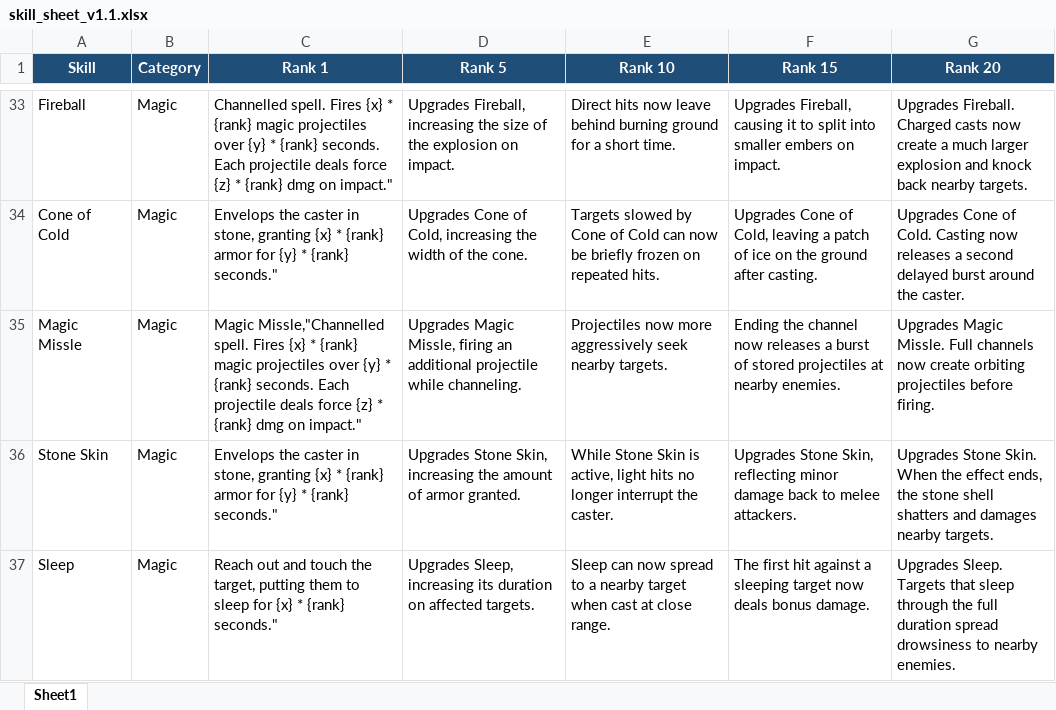
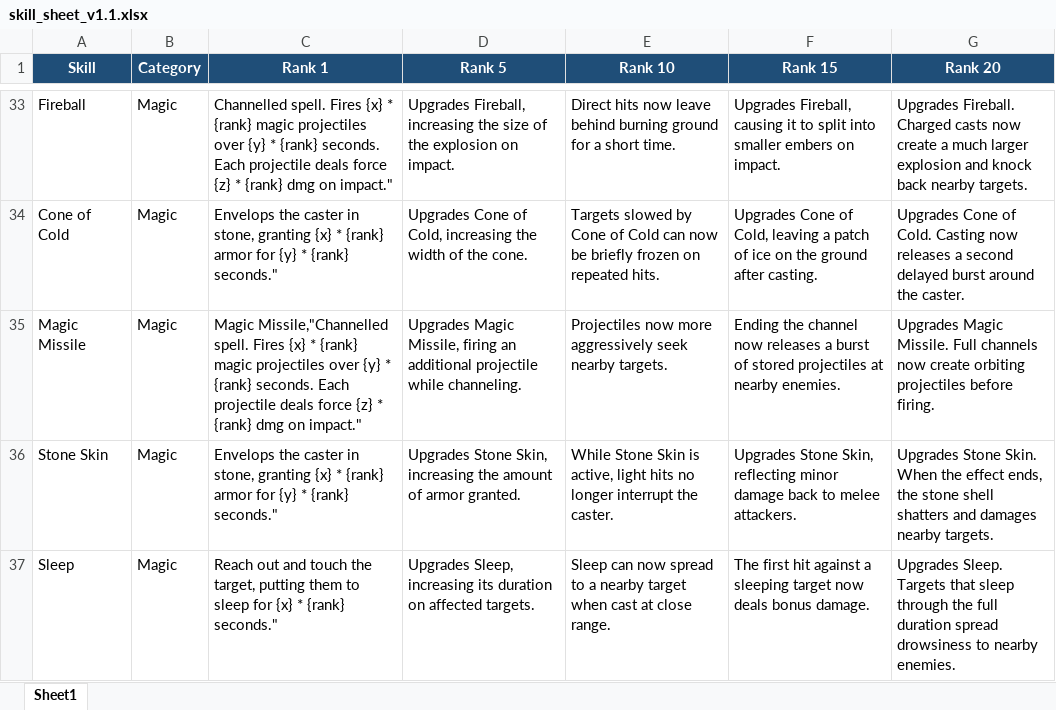
Before and after one commit to Jeff-Stapleton/ProjectMordecai, an Excel workbook: Specs/skill_sheet_v1.1.xlsx, sheet Sheet1, drawn as a sheet; only a part is shown, gaps mark what is left out; values as stored, in another font and other column widths than the file's, no borders; charts and pictures and conditional formats and table styles not drawn; the diff names each change by its address in the sheet, - before the commit and + after, or states it on an @@ line.

```diff
--- a/Specs/skill_sheet_v1.1.xlsx (sheet Sheet1)
+++ b/Specs/skill_sheet_v1.1.xlsx (sheet Sheet1)
-A35 (Skill): Magic Missle
+A35 (Skill): Magic Missile
-C35 (Rank 1): Magic Missle,"Channelled spell. Fires…
+C35 (Rank 1): Magic Missile,"Channelled spell. Fires…
-D35 (Rank 5): Upgrades Magic Missle, firing an…
+D35 (Rank 5): Upgrades Magic Missile, firing an…
-G35 (Rank 20): Upgrades Magic Missle. Full channels…
+G35 (Rank 20): Upgrades Magic Missile. Full channels…
```
Also changed, not shown: charts or pictures, 26 other files.
